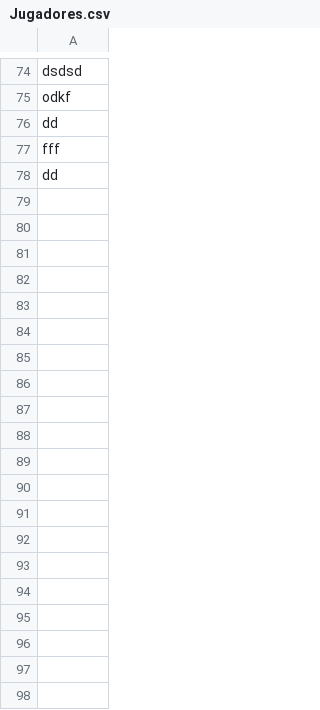
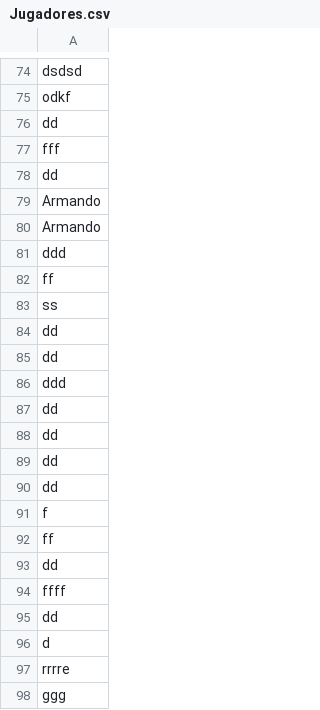
Before and after one commit to keace24/PROYECTO-2-CE, a CSV file: Jugadores.csv, drawn as a sheet; only a part is shown, gaps mark what is left out; the diff covers the shown part only; the diff names each change by its address in the sheet, - before the commit and + after, or states it on an @@ line.

```diff
--- a/Jugadores.csv
+++ b/Jugadores.csv
+row 79: Armando
+row 80: Armando
+row 81: ddd
+row 82: ff
+row 83: ss
+row 84: dd
+row 85: dd
+row 86: ddd
+row 87: dd
+row 88: dd
+row 89: dd
+row 90: dd
+row 91: f
+row 92: ff
+row 93: dd
+row 94: ffff
+row 95: dd
+row 96: d
+row 97: rrrre
+row 98: ggg
```
Also changed, not shown: 102 added rows elsewhere in this file, 13 other files.
